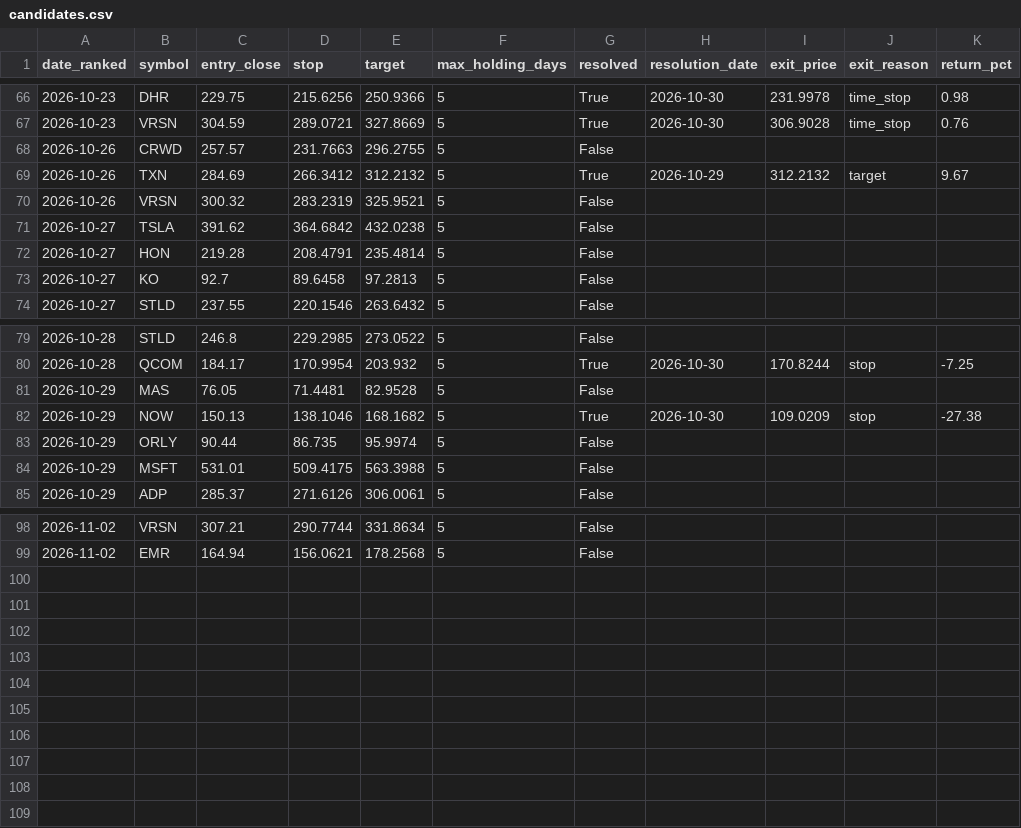
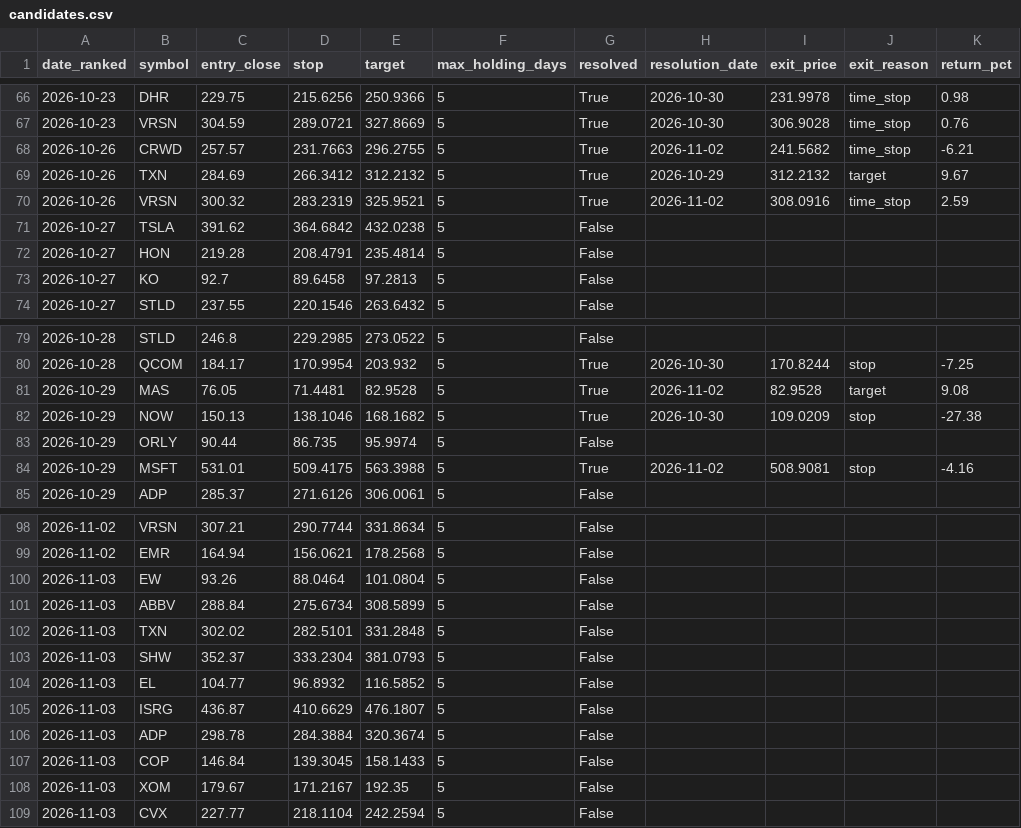
Before and after one commit to kadrisaf/kadrisaf, a CSV file: track_record/candidates.csv, drawn as a sheet; only a part is shown, gaps mark what is left out.

```diff
--- a/track_record/candidates.csv
+++ b/track_record/candidates.csv
@@ -67,5 +67,5 @@ date_ranked,symbol,entry_close,stop,target,max_holding_days,resolved,resolution_
 2026-10-23,VRSN,304.59,289.0721,327.8669,5,True,2026-10-30,306.9028,time_stop,0.76
-2026-10-26,CRWD,257.57,231.7663,296.2755,5,False,,,,
+2026-10-26,CRWD,257.57,231.7663,296.2755,5,True,2026-11-02,241.5682,time_stop,-6.21
 2026-10-26,TXN,284.69,266.3412,312.2132,5,True,2026-10-29,312.2132,target,9.67
-2026-10-26,VRSN,300.32,283.2319,325.9521,5,False,,,,
+2026-10-26,VRSN,300.32,283.2319,325.9521,5,True,2026-11-02,308.0916,time_stop,2.59
 2026-10-27,TSLA,391.62,364.6842,432.0238,5,False,,,,
@@ -80,6 +80,6 @@ date_ranked,symbol,entry_close,stop,target,max_holding_days,resolved,resolution_
 2026-10-28,QCOM,184.17,170.9954,203.932,5,True,2026-10-30,170.8244,stop,-7.25
-2026-10-29,MAS,76.05,71.4481,82.9528,5,False,,,,
+2026-10-29,MAS,76.05,71.4481,82.9528,5,True,2026-11-02,82.9528,target,9.08
 2026-10-29,NOW,150.13,138.1046,168.1682,5,True,2026-10-30,109.0209,stop,-27.38
 2026-10-29,ORLY,90.44,86.735,95.9974,5,False,,,,
-2026-10-29,MSFT,531.01,509.4175,563.3988,5,False,,,,
+2026-10-29,MSFT,531.01,509.4175,563.3988,5,True,2026-11-02,508.9081,stop,-4.16
 2026-10-29,ADP,285.37,271.6126,306.0061,5,False,,,,
@@ -99 +99,11 @@ date_ranked,symbol,entry_close,stop,target,max_holding_days,resolved,resolution_
 2026-11-02,EMR,164.94,156.0621,178.2568,5,False,,,,
+2026-11-03,EW,93.26,88.0464,101.0804,5,False,,,,
+2026-11-03,ABBV,288.84,275.6734,308.5899,5,False,,,,
+2026-11-03,TXN,302.02,282.5101,331.2848,5,False,,,,
+2026-11-03,SHW,352.37,333.2304,381.0793,5,False,,,,
+2026-11-03,EL,104.77,96.8932,116.5852,5,False,,,,
+2026-11-03,ISRG,436.87,410.6629,476.1807,5,False,,,,
+2026-11-03,ADP,298.78,284.3884,320.3674,5,False,,,,
+2026-11-03,COP,146.84,139.3045,158.1433,5,False,,,,
+2026-11-03,XOM,179.67,171.2167,192.35,5,False,,,,
+2026-11-03,CVX,227.77,218.1104,242.2594,5,False,,,,
```
Also changed, not shown: 1 other file.
